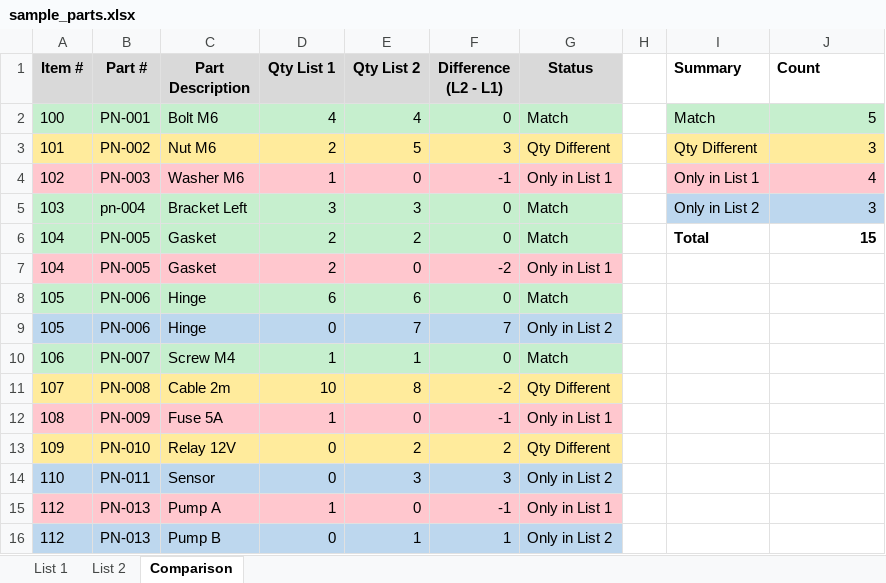
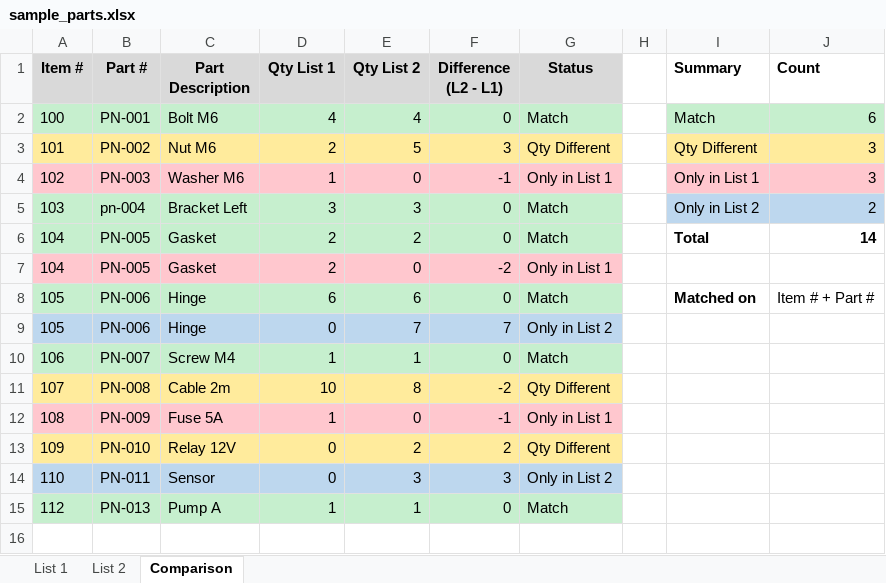
Before and after one commit to markandgavin/mikey, an Excel workbook: sample_parts.xlsx, sheet Comparison, drawn as a sheet; values as stored, in another font and other column widths than the file's, no borders; the diff names each change by its address in the sheet, - before the commit and + after, or states it on an @@ line.

```diff
--- a/sample_parts.xlsx (sheet Comparison)
+++ b/sample_parts.xlsx (sheet Comparison)
-J2 (Count): 5
+J2 (Count): 6
-J4 (Count): 4
+J4 (Count): 3
-J5 (Count): 3
+J5 (Count): 2
-J6 (Count): 15
+J6 (Count): 14
-I8 (Summary): (empty)
+I8 (Summary): Matched on
-J8 (Count): (empty)
+J8 (Count): Item # + Part #
-A15:G15 fill: #FFC7CE
+A15:G15 fill: #C6EFCE
-E15 (Qty List 2): 0
+E15 (Qty List 2): 1
-F15 (Difference (L2 - L1)): -1
+F15 (Difference (L2 - L1)): 0
-G15 (Status): Only in List 1
+G15 (Status): Match
-row 16: 112 | PN-013 | Pump B | 0 | 1 | 1 | Only in List 2
```
Also changed, not shown: parts_comparison_live.xlsx, parts_comparison_template.xlsx, 6 other files.
